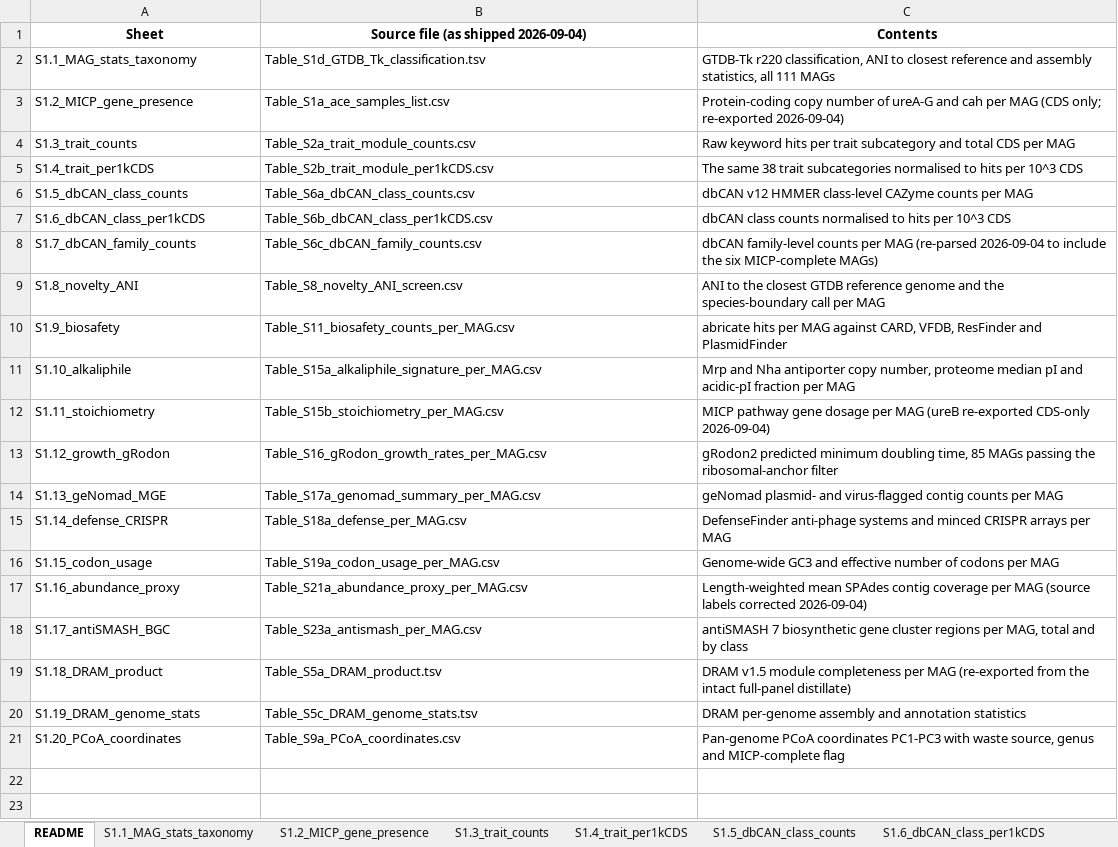
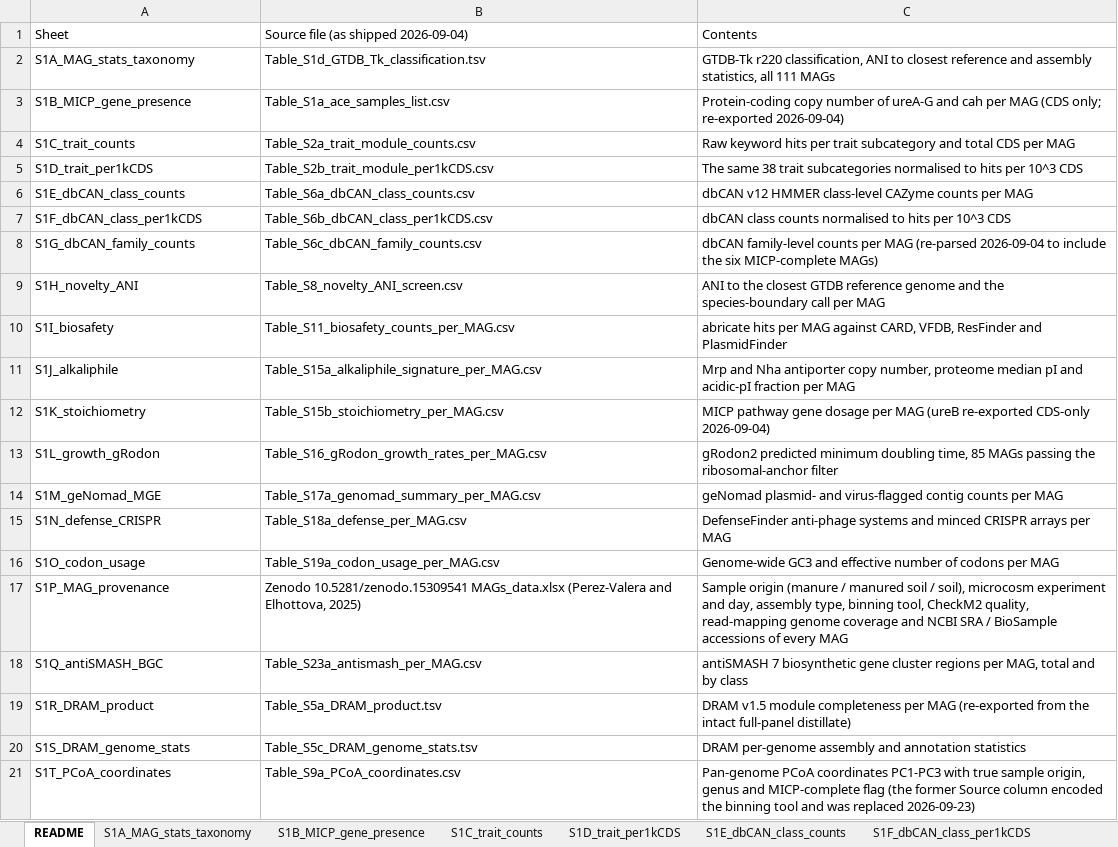
Before and after one commit to Soonlab/Upcycling, an Excel workbook: results/supplementary_tables/Table_S1_per_MAG_measurements.xlsx, sheet README, drawn as a sheet; values as stored, in another font and other column widths than the file's, no borders; removed rows and columns are numbered as before the commit, all else as after; the diff names each change by its address in the sheet, - before the commit and + after, or states it on an @@ line.

Commit message:
Supplementary tables: swap S1 and S2 so the workbooks are cited in order
- S1 = per-MAG measurements (S1A-S1T, formerly S2), S2 = reference panels and method outputs
  (S2A-S2O, formerly S1), S3 unchanged; sheet letters kept (provenance sheet is now S1P)
- results/supplementary_tables now holds exactly the three v4 workbooks (stale v3-era copies removed)
- builder Data Summary text, both audit copies and the package README updated; audits pass

```diff
--- a/results/supplementary_tables/Table_S1_per_MAG_measurements.xlsx (sheet README)
+++ b/results/supplementary_tables/Table_S1_per_MAG_measurements.xlsx (sheet README)
-sheet tab: S1.1_MAG_stats_taxonomy
+sheet tab: S1A_MAG_stats_taxonomy
-sheet tab: S1.2_MICP_gene_presence
+sheet tab: S1B_MICP_gene_presence
-sheet tab: S1.3_trait_counts
+sheet tab: S1C_trait_counts
-sheet tab: S1.4_trait_per1kCDS
+sheet tab: S1D_trait_per1kCDS
-sheet tab: S1.5_dbCAN_class_counts
+sheet tab: S1E_dbCAN_class_counts
-sheet tab: S1.6_dbCAN_class_per1kCDS
+sheet tab: S1F_dbCAN_class_per1kCDS
@@ A1:C1 bold: on → off, alignment: center → left @@
-A2: S1.1_MAG_stats_taxonomy
+A2: S1A_MAG_stats_taxonomy
-A3: S1.2_MICP_gene_presence
+A3: S1B_MICP_gene_presence
-A4: S1.3_trait_counts
+A4: S1C_trait_counts
-A5: S1.4_trait_per1kCDS
+A5: S1D_trait_per1kCDS
-A6: S1.5_dbCAN_class_counts
+A6: S1E_dbCAN_class_counts
-A7: S1.6_dbCAN_class_per1kCDS
+A7: S1F_dbCAN_class_per1kCDS
-A8: S1.7_dbCAN_family_counts
+A8: S1G_dbCAN_family_counts
-A9: S1.8_novelty_ANI
+A9: S1H_novelty_ANI
-A10: S1.9_biosafety
+A10: S1I_biosafety
-A11: S1.10_alkaliphile
+A11: S1J_alkaliphile
-A12: S1.11_stoichiometry
+A12: S1K_stoichiometry
-A13: S1.12_growth_gRodon
+A13: S1L_growth_gRodon
-A14: S1.13_geNomad_MGE
+A14: S1M_geNomad_MGE
-A15: S1.14_defense_CRISPR
+A15: S1N_defense_CRISPR
-A16: S1.15_codon_usage
+A16: S1O_codon_usage
-row 17: S1.16_abundance_proxy | Table_S21a_abundance_proxy_per_MAG.csv | Length-weighted mean SPAdes contig coverage per MAG (source labels corrected 2026-09-04)
+row 17: S1P_MAG_provenance | Zenodo 10.5281/zenodo.15309541 MAGs_data.xlsx (Perez-Valera and Elhottova, 2025) | Sample origin (manure / manured soil / soil), microcosm experiment and day, assembly type, binning tool, CheckM2 quality, read-mapping genome coverage and NCBI SRA / BioSample accessions of every MAG
-A18: S1.17_antiSMASH_BGC
+A18: S1Q_antiSMASH_BGC
-A19: S1.18_DRAM_product
+A19: S1R_DRAM_product
-A20: S1.19_DRAM_genome_stats
+A20: S1S_DRAM_genome_stats
-A21: S1.20_PCoA_coordinates
+A21: S1T_PCoA_coordinates
-C21: …PC1-PC3 with waste source, genus and MICP-complete flag
+C21: …PC1-PC3 with true sample origin, genus and MICP-complete flag (the former Source column encoded the binning tool and was replaced 2026-09-23)
```
Also changed, not shown: sheet S1P_MAG_provenance, sheet S1G_dbCAN_family_counts, sheet S1T_PCoA_coordinates, sheet S1R_DRAM_product, sheet S1Q_antiSMASH_BGC, sheet S1C_trait_counts, 14 more sheets, other sheet tabs, 10 other files.
